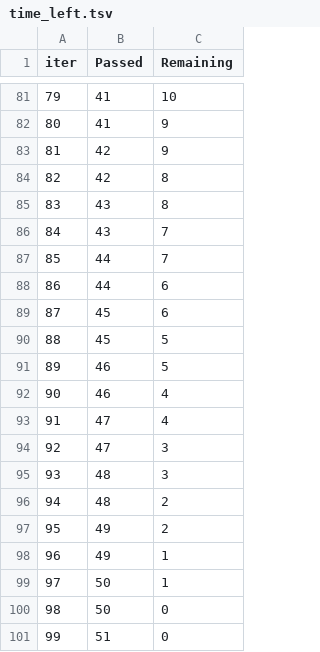
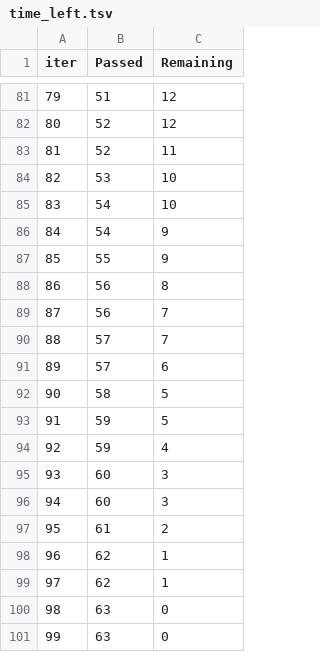
Before and after one commit to deep-singhh/ML_Project, a TSV file: catboost_info/time_left.tsv, drawn as a sheet; only a part is shown, gaps mark what is left out; the diff covers the shown part only.

```diff
--- a/catboost_info/time_left.tsv
+++ b/catboost_info/time_left.tsv
@@ -81,21 +81,21 @@ iter	Passed	Remaining
-79	41	10
-80	41	9
-81	42	9
-82	42	8
-83	43	8
-84	43	7
-85	44	7
-86	44	6
-87	45	6
-88	45	5
-89	46	5
-90	46	4
-91	47	4
-92	47	3
-93	48	3
-94	48	2
-95	49	2
-96	49	1
-97	50	1
-98	50	0
-99	51	0
+79	51	12
+80	52	12
+81	52	11
+82	53	10
+83	54	10
+84	54	9
+85	55	9
+86	56	8
+87	56	7
+88	57	7
+89	57	6
+90	58	5
+91	59	5
+92	59	4
+93	60	3
+94	60	3
+95	61	2
+96	62	1
+97	62	1
+98	63	0
+99	63	0
```
Also changed, not shown: 152 edited cells elsewhere in this file, 7 other files.
